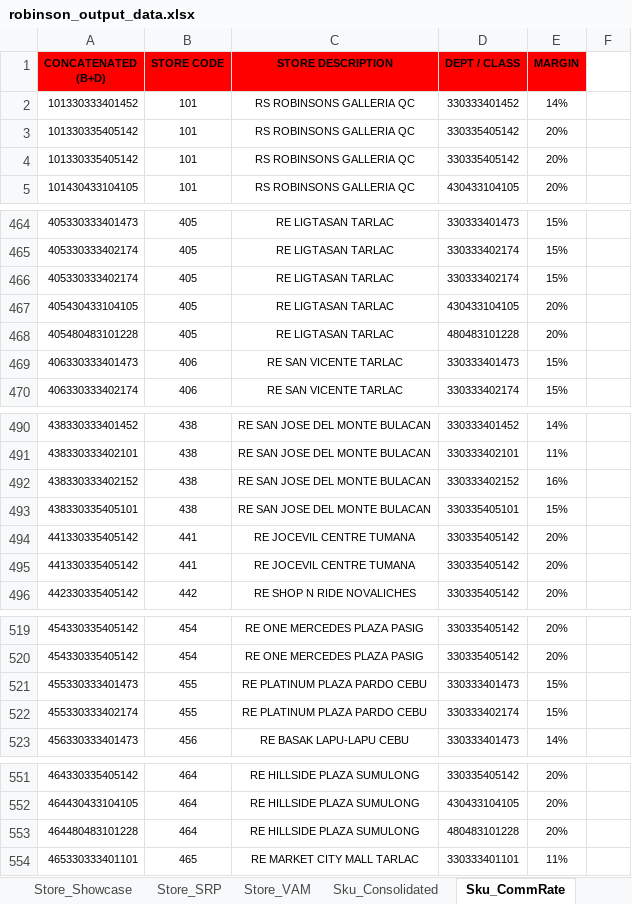
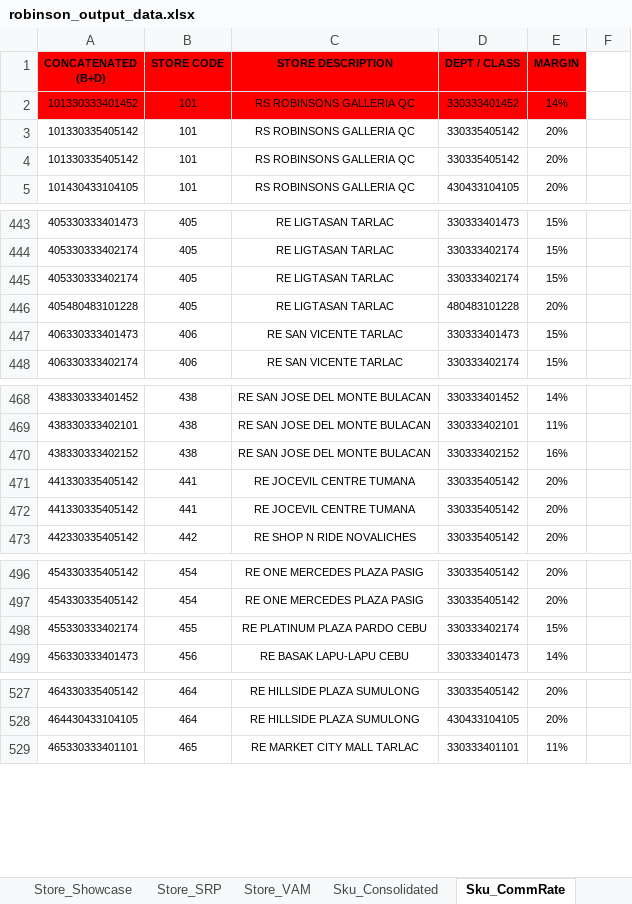
Before and after one commit to darthnihilus0917/cosolidator-tool, an Excel workbook: output/robinson_output_data.xlsx, sheet Sku_CommRate, drawn as a sheet; only a part is shown, gaps mark what is left out; values as stored, in another font and other column widths than the file's, no borders; the diff covers the shown part only; the diff names each change by its address in the sheet, - before the commit and + after, or states it on an @@ line.

```diff
--- a/output/robinson_output_data.xlsx (sheet Sku_CommRate)
+++ b/output/robinson_output_data.xlsx (sheet Sku_CommRate)
-A2:E2 fill: none
+A2:E2 fill: #FF0000
-row 467: 405430433104105 | 405 | RE LIGTASAN TARLAC | 430433104105 | 20%
-row 493: 438330335405101 | 438 | RE SAN JOSE DEL MONTE BULACAN | 330335405101 | 15%
-row 521: 455330333401473 | 455 | RE PLATINUM PLAZA PARDO CEBU | 330333401473 | 15%
-row 553: 464480483101228 | 464 | RE HILLSIDE PLAZA SUMULONG | 480483101228 | 20%
```
Also changed, not shown: 23 removed rows, 8 edited cells and cell formats elsewhere in this sheet, sheet Robinson, sheet Store_Showcase, sheet Sku_Consolidated, sheet Store_SRP, sheet Store_VAM, monitoring/output_data.xlsx, output/weshop_output_data.xlsx, 39 other files.
